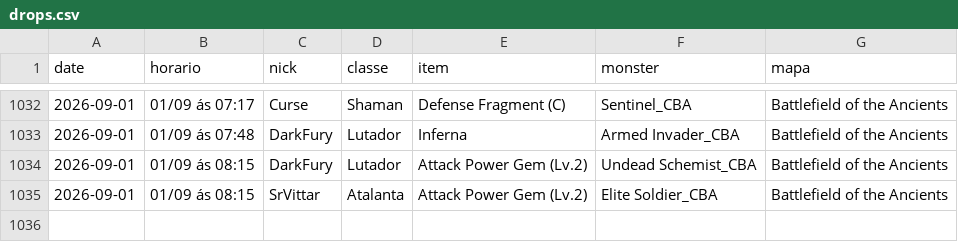
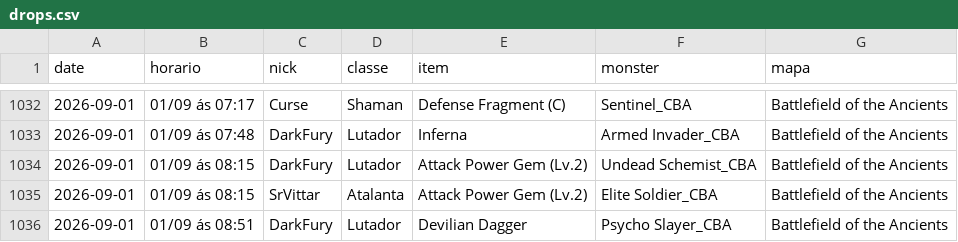
Before and after one commit to FlynMael/aorus-xp-tracker, a CSV file: data/drops.csv, drawn as a sheet; only a part is shown, gaps mark what is left out.

```diff
--- a/data/drops.csv
+++ b/data/drops.csv
@@ -1035 +1035,2 @@ date,horario,nick,classe,item,monster,mapa
 2026-09-01,01/09 ás 08:15,SrVittar,Atalanta,Attack Power Gem (Lv.2),Elite Soldier_CBA,Battlefield of the Ancients
+2026-09-01,01/09 ás 08:51,DarkFury,Lutador,Devilian Dagger,Psycho Slayer_CBA,Battlefield of the Ancients
```
Also changed, not shown: data/history.csv.
